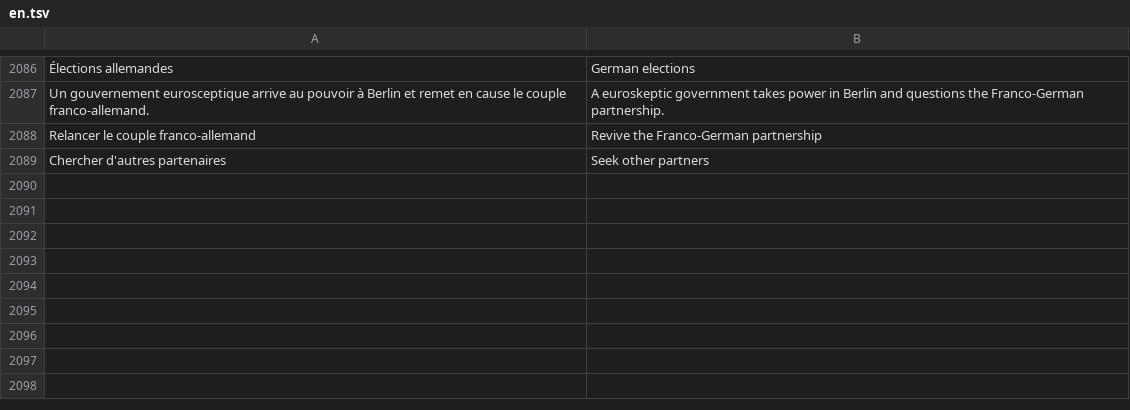
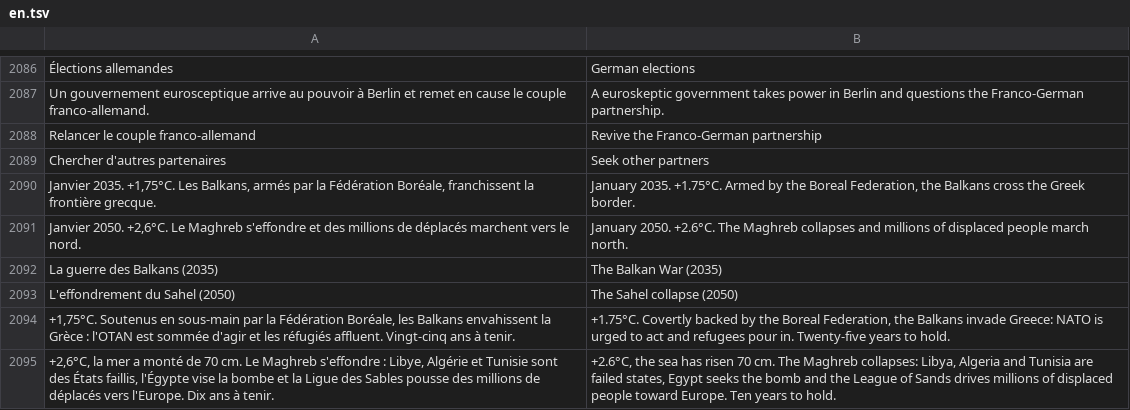
Before and after one commit to wakadu13/RobotAdventure, a TSV file: tools/lang/en.tsv, drawn as a sheet; only a part is shown, gaps mark what is left out.

```diff
--- a/tools/lang/en.tsv
+++ b/tools/lang/en.tsv
@@ -2089 +2089,7 @@ Relancer le couple franco-allemand	Revive the Franco-German partnership
 Chercher d'autres partenaires	Seek other partners
+Janvier 2035. +1,75°C. Les Balkans, armés par la Fédération Boréale, franchissent la frontière grecque.	January 2035. +1.75°C. Armed by the Boreal Federation, the Balkans cross the Greek border.
+Janvier 2050. +2,6°C. Le Maghreb s'effondre et des millions de déplacés marchent vers le nord.	January 2050. +2.6°C. The Maghreb collapses and millions of displaced people march north.
+La guerre des Balkans (2035)	The Balkan War (2035)
+L'effondrement du Sahel (2050)	The Sahel collapse (2050)
++1,75°C. Soutenus en sous-main par la Fédération Boréale, les Balkans envahissent la Grèce : l'OTAN est sommée d'agir et les réfugiés affluent. Vingt-cinq ans à tenir.	+1.75°C. Covertly backed by the Boreal Federation, the Balkans invade Greece: NATO is urged to act and refugees pour in. Twenty-five years to hold.
++2,6°C, la mer a monté de 70 cm. Le Maghreb s'effondre : Libye, Algérie et Tunisie sont des États faillis, l'Égypte vise la bombe et la Ligue des Sables pousse des millions de déplacés vers l'Europe. Dix ans à tenir.	+2.6°C, the sea has risen 70 cm. The Maghreb collapses: Libya, Algeria and Tunisia are failed states, Egypt seeks the bomb and the League of Sands drives millions of displaced people toward Europe. Ten years to hold.
```
Also changed, not shown: 18 other files.
